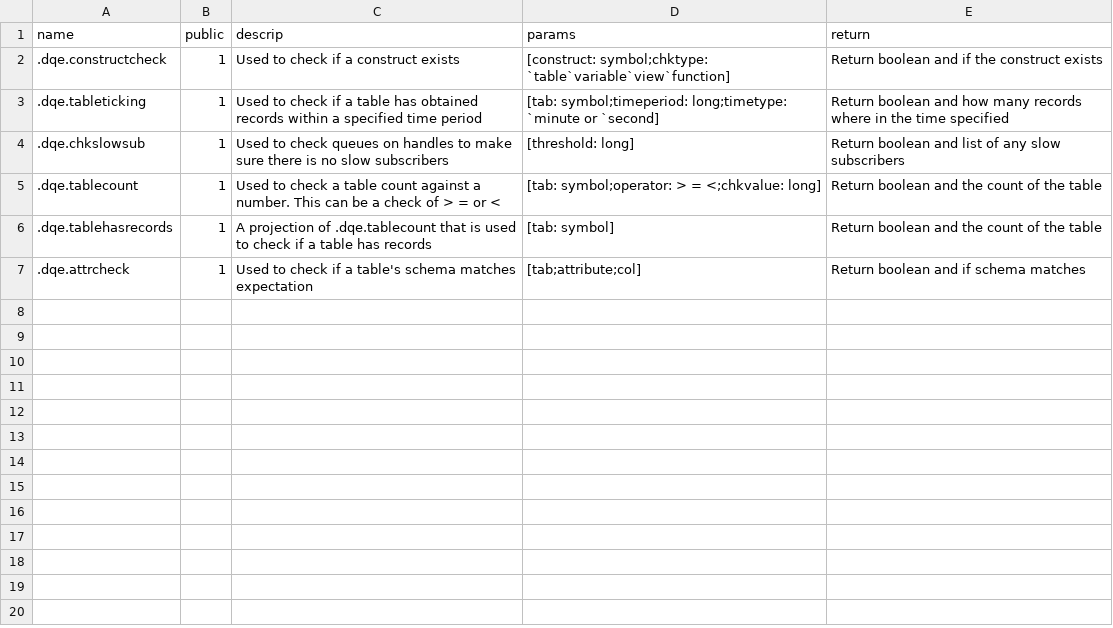
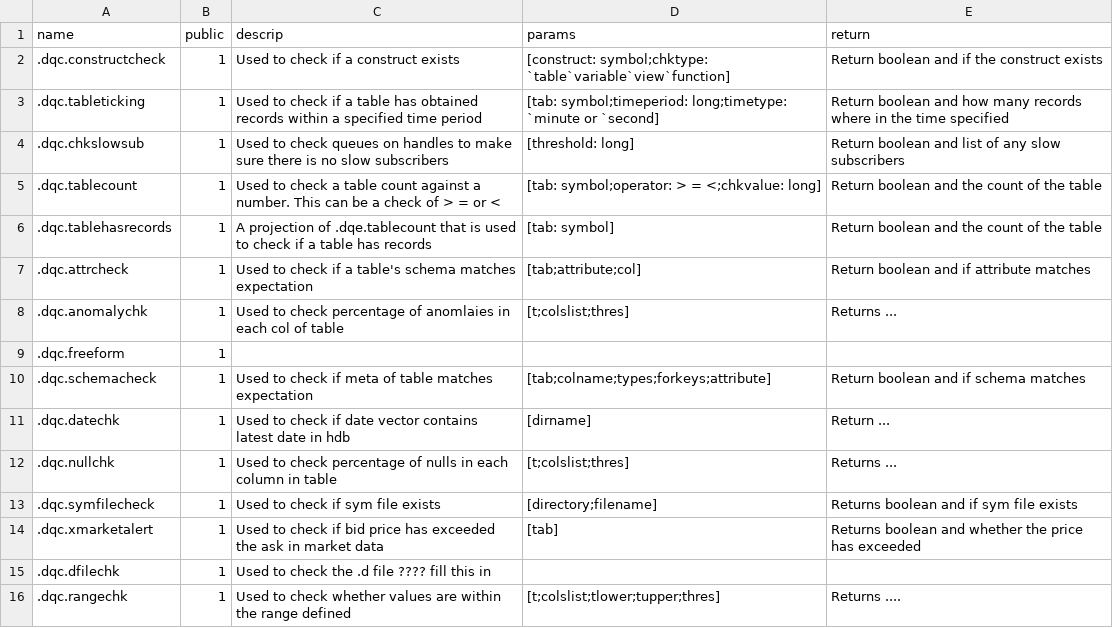
Before and after one commit to DataIntellectTech/TorQ, a CSV file: config/dqedetail.csv, drawn as a sheet.

Commit message:
detail csv changed

```diff
--- a/config/dqedetail.csv
+++ b/config/dqedetail.csv
@@ -1,7 +1,16 @@
 name,public,descrip,params,return
-.dqe.constructcheck,1,Used to check if a construct exists,[construct: symbol;chktype: `table`variable`view`function],Return boolean and if the construct exists
-.dqe.tableticking,1,Used to check if a table has obtained records within a specified time period,[tab: symbol;timeperiod: long;timetype: `minute or `second],Return boolean and how many records where in the time specified
-.dqe.chkslowsub,1,Used to check queues on handles to make sure there is no slow subscribers,[threshold: long],Return boolean and list of any slow subscribers
-.dqe.tablecount,1,Used to check a table count against a number. This can be a check of > = or <,[tab: symbol;operator: > = <;chkvalue: long],Return boolean and the count of the table
-.dqe.tablehasrecords,1,A projection of .dqe.tablecount that is used to check if a table has records,[tab: symbol],Return boolean and the count of the table
-.dqe.attrcheck,1,Used to check if a table's schema matches expectation,[tab;attribute;col],Return boolean and if schema matches
+.dqc.constructcheck,1,Used to check if a construct exists,[construct: symbol;chktype: `table`variable`view`function],Return boolean and if the construct exists
+.dqc.tableticking,1,Used to check if a table has obtained records within a specified time period,[tab: symbol;timeperiod: long;timetype: `minute or `second],Return boolean and how many records where in the time specified
+.dqc.chkslowsub,1,Used to check queues on handles to make sure there is no slow subscribers,[threshold: long],Return boolean and list of any slow subscribers
+.dqc.tablecount,1,Used to check a table count against a number. This can be a check of > = or <,[tab: symbol;operator: > = <;chkvalue: long],Return boolean and the count of the table
+.dqc.tablehasrecords,1,A projection of .dqe.tablecount that is used to check if a table has records,[tab: symbol],Return boolean and the count of the table
+.dqc.attrcheck,1,Used to check if a table's schema matches expectation,[tab;attribute;col],Return boolean and if attribute matches
+.dqc.anomalychk,1,Used to check percentage of anomlaies in each col of table,[t;colslist;thres],Returns ...
+.dqc.freeform,1,
+.dqc.schemacheck,1,Used to check if meta of table matches expectation,[tab;colname;types;forkeys;attribute],Return boolean and if schema matches
+.dqc.datechk,1,Used to check if date vector contains latest date in hdb,[dirname],Return ...
+.dqc.nullchk,1,Used to check percentage of nulls in each column in table,[t;colslist;thres],Returns ...
+.dqc.symfilecheck,1,Used to check if sym file exists,[directory;filename],Returns boolean and if sym file exists
+.dqc.xmarketalert,1,Used to check if bid price has exceeded the ask in market data,[tab],Returns boolean and whether the price has exceeded
+.dqc.dfilechk,1,Used to check the .d file ???? fill this in
+.dqc.rangechk,1,Used to check whether values are within the range defined,[t;colslist;tlower;tupper;thres],Returns ....
```
